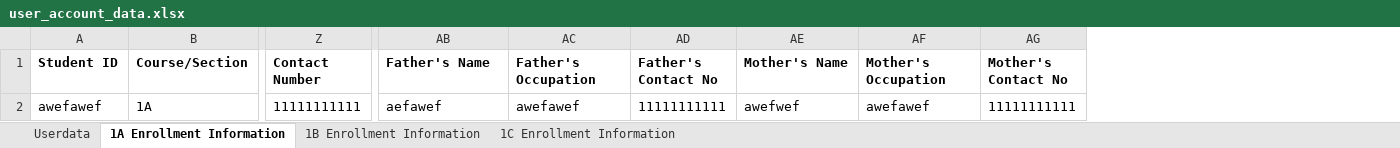
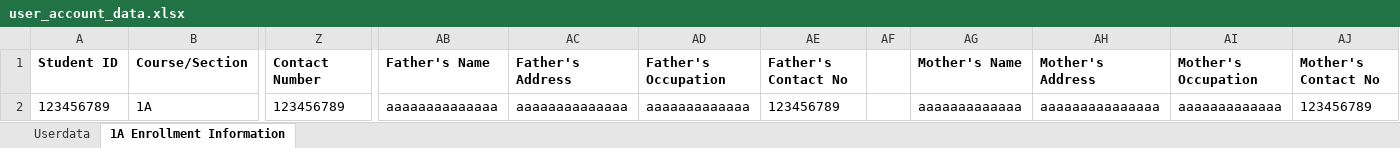
Before and after one commit to Uriyann/Finals_Project_Collab, an Excel workbook: user_account_data.xlsx, sheet 1A Enrollment Information, drawn as a sheet; only a part is shown, gaps mark what is left out; values as stored, in another font and other column widths than the file's, no borders; removed rows and columns are numbered as before the commit, all else as after; rows hold the shown columns only; the diff names each change by its address in the sheet, - before the commit and + after, or states it on an @@ line.

```diff
--- a/user_account_data.xlsx (sheet 1A Enrollment Information)
+++ b/user_account_data.xlsx (sheet 1A Enrollment Information)
-sheet tab: 1B Enrollment Information
-sheet tab: 1C Enrollment Information
+column AC (Father's Address), empty
+column AF, empty
+column AH (Mother's Address), empty
-row 2: awefawef | 1A | 11111111111 | aefawef | awefawef | 11111111111 | awefwef | awefawef | 11111111111
+row 2: 123456789 | 1A | 123456789 | aaaaaaaaaaaaaa | aaaaaaaaaaaaaa | aaaaaaaaaaaaa | 123456789 |  | aaaaaaaaaaaaa | aaaaaaaaaaaaaaa | aaaaaaaaaaaaa | 123456789
```
Also changed, not shown: sheet Userdata, 1 other file.
